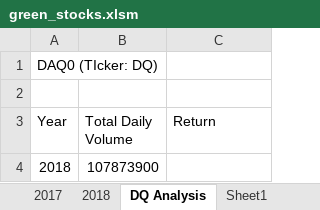
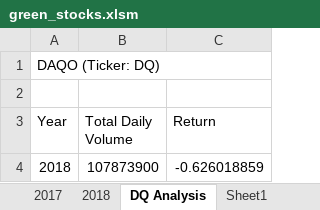
Before and after one commit to fletchrk/stock-analysis, an Excel workbook: green_stocks.xlsm, sheet DQ Analysis, drawn as a sheet; values as stored, in another font and other column widths than the file's, no borders; the diff names each change by its address in the sheet, - before the commit and + after, or states it on an @@ line.

Commit message:
Add files via upload
Updates to code to add For Loops and Ifthen statements

```diff
--- a/green_stocks.xlsm (sheet DQ Analysis)
+++ b/green_stocks.xlsm (sheet DQ Analysis)
-A1 (Year): DAQ0 (TIcker: DQ)
+A1 (Year): DAQO (Ticker: DQ)
-C4 (Return): (empty)
+C4 (Return): -0.626018859
```
